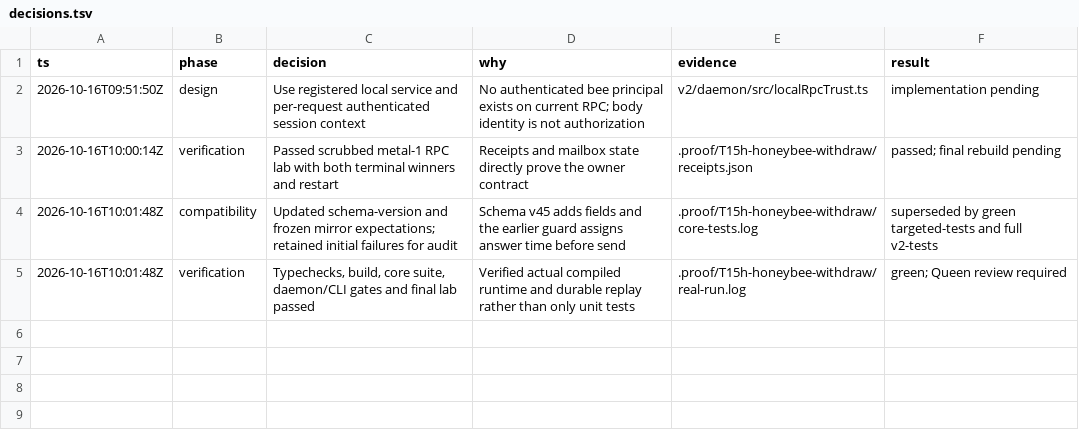
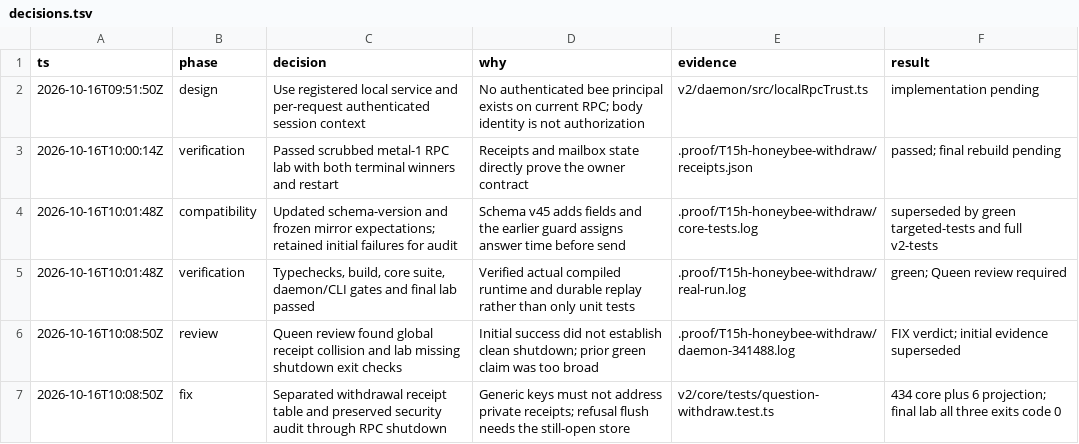
Before and after one commit to honeybeehq/honeybee, a TSV file: .proof/T15h-honeybee-withdraw/decisions.tsv, drawn as a sheet.

Commit message:
fix(questions): isolate withdrawal receipts and check lab shutdowns

```diff
--- a/.proof/T15h-honeybee-withdraw/decisions.tsv
+++ b/.proof/T15h-honeybee-withdraw/decisions.tsv
@@ -5 +5,3 @@ ts	phase	decision	why	evidence	result
 2026-10-16T10:01:48Z	verification	Typechecks, build, core suite, daemon/CLI gates and final lab passed	Verified actual compiled runtime and durable replay rather than only unit tests	.proof/T15h-honeybee-withdraw/real-run.log	green; Queen review required
+2026-10-16T10:08:50Z	review	Queen review found global receipt collision and lab missing shutdown exit checks	Initial success did not establish clean shutdown; prior green claim was too broad	.proof/T15h-honeybee-withdraw/daemon-341488.log	FIX verdict; initial evidence superseded
+2026-10-16T10:08:50Z	fix	Separated withdrawal receipt table and preserved security audit through RPC shutdown	Generic keys must not address private receipts; refusal flush needs the still-open store	v2/core/tests/question-withdraw.test.ts	434 core plus 6 projection; final lab all three exits code 0
```
Also changed, not shown: 20 other files.
